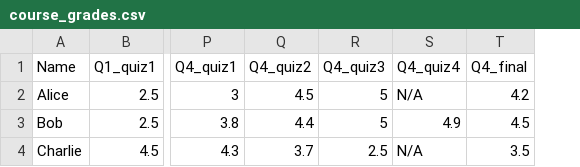
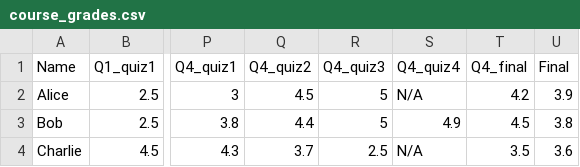
Before and after one commit to srueda27/DTS, a CSV file: course_grades.csv, drawn as a sheet; only a part is shown, gaps mark what is left out; the diff names each change by its address in the sheet, - before the commit and + after, or states it on an @@ line.

```diff
--- a/course_grades.csv
+++ b/course_grades.csv
+column U (Final), rows 2-4: 3.9 | 3.8 | 3.6
```
Also changed, not shown: 2 other files.
